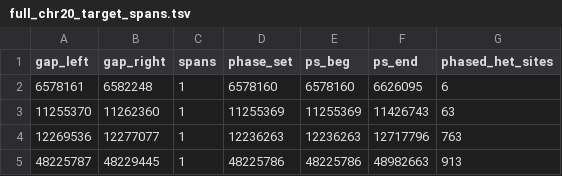
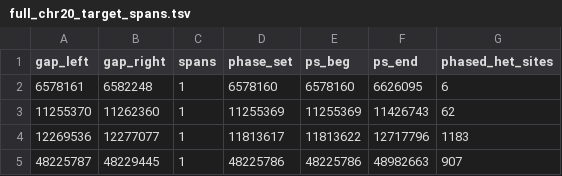
Before and after one commit to kokyriakidis/pgphase, a TSV file: evaluations/2026-09-20-graph-recovery-windows/full_chr20_target_spans.tsv, drawn as a sheet.

Commit message:
Streamline graph seam recovery
Target BAM recovery only at bounded phase-set seams and use flat, coordinate-ordered scans for seam detection and target construction.

Align graph phase-set sentinels with longcallD, remove dead recovery paths, and reduce duplicate lookup and allocation work during transfer.

Co-authored-by: Ona <no-reply@ona.com>

```diff
--- a/evaluations/2026-09-20-graph-recovery-windows/full_chr20_target_spans.tsv
+++ b/evaluations/2026-09-20-graph-recovery-windows/full_chr20_target_spans.tsv
@@ -2,4 +2,4 @@ gap_left	gap_right	spans	phase_set	ps_beg	ps_end	phased_het_sites
 6578161	6582248	1	6578160	6578160	6626095	6
-11255370	11262360	1	11255369	11255369	11426743	63
-12269536	12277077	1	12236263	12236263	12717796	763
-48225787	48229445	1	48225786	48225786	48982663	913
+11255370	11262360	1	11255369	11255369	11426743	62
+12269536	12277077	1	11813617	11813622	12717796	1183
+48225787	48229445	1	48225786	48225786	48982663	907
```
Also changed, not shown: 12 other files.
